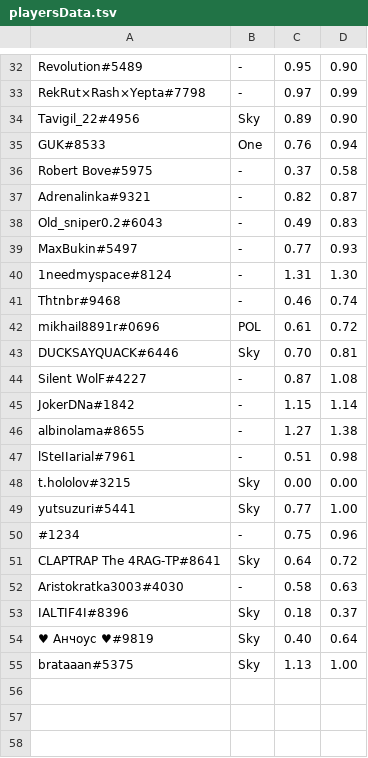
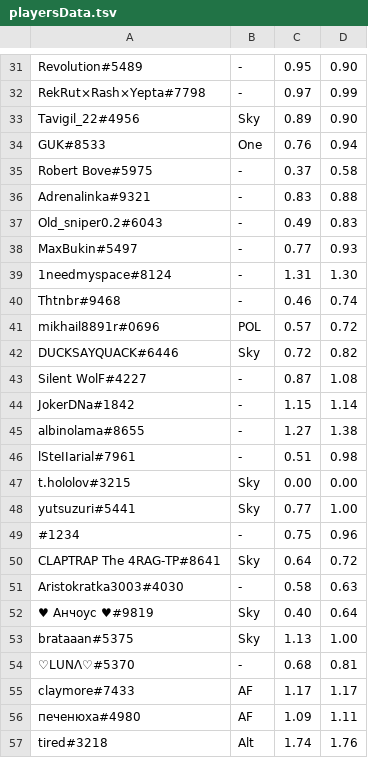
Before and after one commit to TechArtMat/player-selection, a TSV file: src/playersData.tsv, drawn as a sheet; only a part is shown, gaps mark what is left out; the diff covers the shown part only.

```diff
--- a/src/playersData.tsv
+++ b/src/playersData.tsv
@@ -36,3 +35,3 @@ GUK#8533	One	0.76	0.94
 Robert Bove#5975	-	0.37	0.58
-Adrenalinka#9321	-	0.82	0.87
+Adrenalinka#9321	-	0.83	0.88
 Old_sniper0.2#6043	-	0.49	0.83
@@ -41,4 +40,4 @@ MaxBukin#5497	-	0.77	0.93
 Thtnbr#9468	-	0.46	0.74
-mikhail8891r#0696	POL	0.61	0.72
-DUCKSAYQUACK#6446	Sky	0.70	0.81
+mikhail8891r#0696	POL	0.57	0.72
+DUCKSAYQUACK#6446	Sky	0.72	0.82
 Silent WolF#4227	-	0.87	1.08
@@ -52,4 +51,7 @@ CLAPTRAP The 4RAG-TP#8641	Sky	0.64	0.72
 Aristokratka3003#4030	-	0.58	0.63
-IALTIF4I#8396	Sky	0.18	0.37
 ♥ Анчоус ♥#9819	Sky	0.40	0.64
 brataaan#5375	Sky	1.13	1.00
+♡LUNΛ♡#5370	-	0.68	0.81
+claymore#7433	AF	1.17	1.17
+печенюха#4980	AF	1.09	1.11
+tired#3218	Alt	1.74	1.76
```
Also changed, not shown: 1 removed row and 20 edited cells elsewhere in this file.
